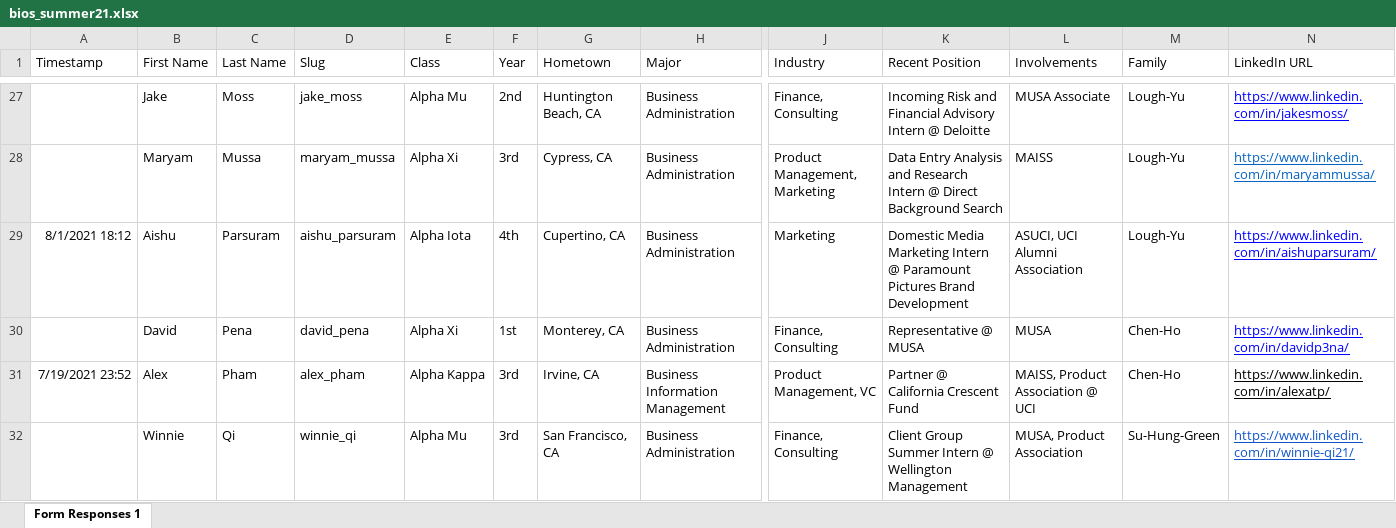
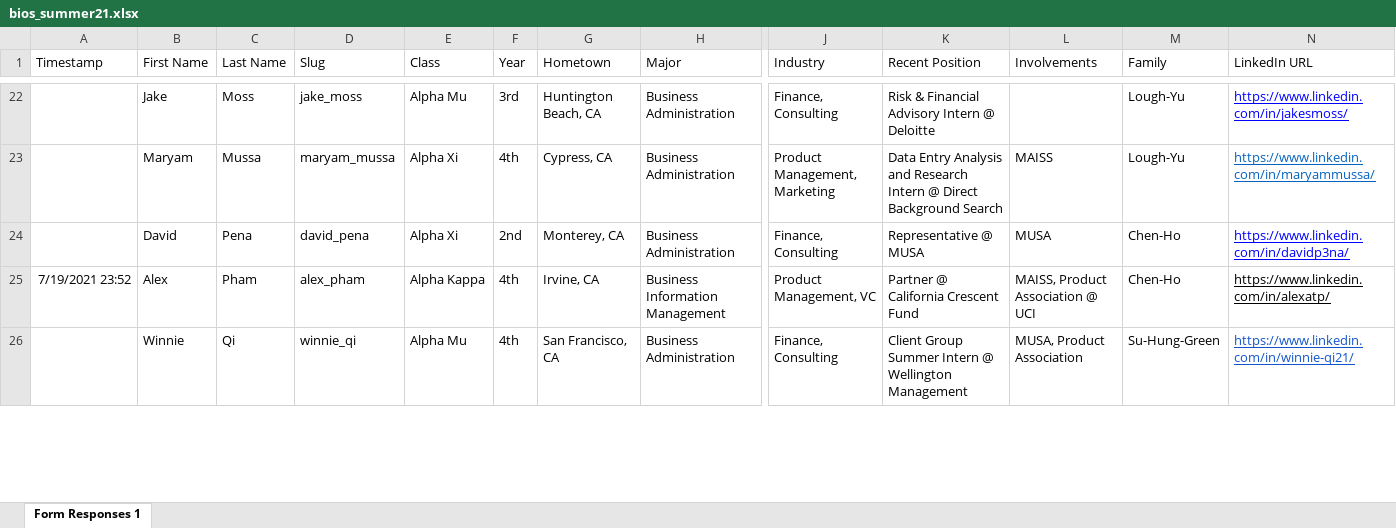
Before and after one commit to dspuci/dspuci-website-gatsby, an Excel workbook: src/data/summer21/bios_summer21.xlsx, sheet Form Responses 1, drawn as a sheet; only a part is shown, gaps mark what is left out; values as stored, in another font and other column widths than the file's, no borders; removed rows and columns are numbered as before the commit, all else as after; rows hold the shown columns only; the diff covers the shown part only; the diff names each change by its address in the sheet, - before the commit and + after, or states it on an @@ line.

```diff
--- a/src/data/summer21/bios_summer21.xlsx (sheet Form Responses 1)
+++ b/src/data/summer21/bios_summer21.xlsx (sheet Form Responses 1)
-F22 (Year): 2nd
+F22 (Year): 3rd
-K22 (Recent Position): Incoming Risk and Financial Advisory…
+K22 (Recent Position): Risk & Financial Advisory…
-L22 (Involvements): MUSA Associate
+L22 (Involvements): (empty)
-F23 (Year): 3rd
+F23 (Year): 4th
-row 29: 8/1/2021 18:12 | Aishu | Parsuram | aishu_parsuram | Alpha Iota | 4th | Cupertino, CA | Business Administration | Marketing | Domestic Media Marketing Intern @ Paramount Pictures Brand Development | ASUCI, UCI Alumni Association | Lough-Yu | https://www.linkedin.com/in/aishuparsuram/
-F24 (Year): 1st
+F24 (Year): 2nd
-F25:F26 (Year): 3rd
+F25:F26 (Year): 4th
```
Also changed, not shown: 13 removed rows and 40 edited cells elsewhere in this sheet, src/data/careers.xlsx, src/data/winter23/bios_winter23.xlsx, 45 other files.
